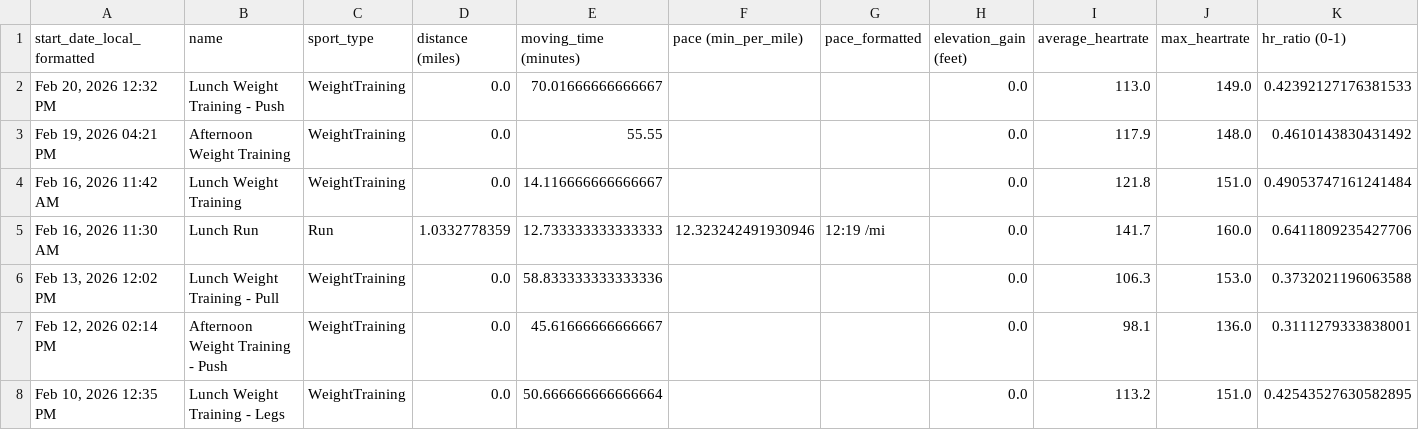
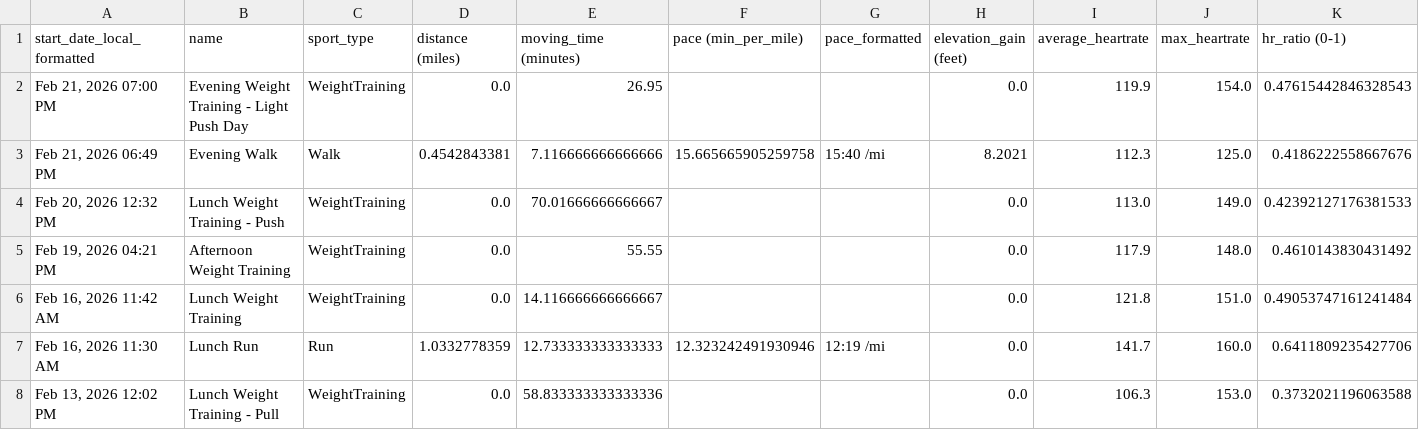
Before and after one commit to adbrigs/strava-training-dashboard, a CSV file: Training_Intensity_Report/dashboard/data/activity_data_with_intensity.csv, drawn as a sheet; only a part is shown; the shorter side is filled out with more unchanged rows; rows hold the shown columns only; the diff names each change by its address in the sheet, - before the commit and + after, or states it on an @@ line.

```diff
--- a/Training_Intensity_Report/dashboard/data/activity_data_with_intensity.csv
+++ b/Training_Intensity_Report/dashboard/data/activity_data_with_intensity.csv
+row 2: Feb 21, 2026 07:00 PM | Evening Weight Training - Light Push Day | WeightTraining | 0.0 | 26.95 |  |  | 0.0 | 119.9 | 154.0 | 0.47615442846328543
+row 3: Feb 21, 2026 06:49 PM | Evening Walk | Walk | 0.4542843381 | 7.116666666666666 | 15.665665905259758 | 15:40 /mi | 8.2021 | 112.3 | 125.0 | 0.4186222558667676
```
Also changed, not shown: Training_Intensity_Report/dashboard/data/all_activities_rawdata.csv.
